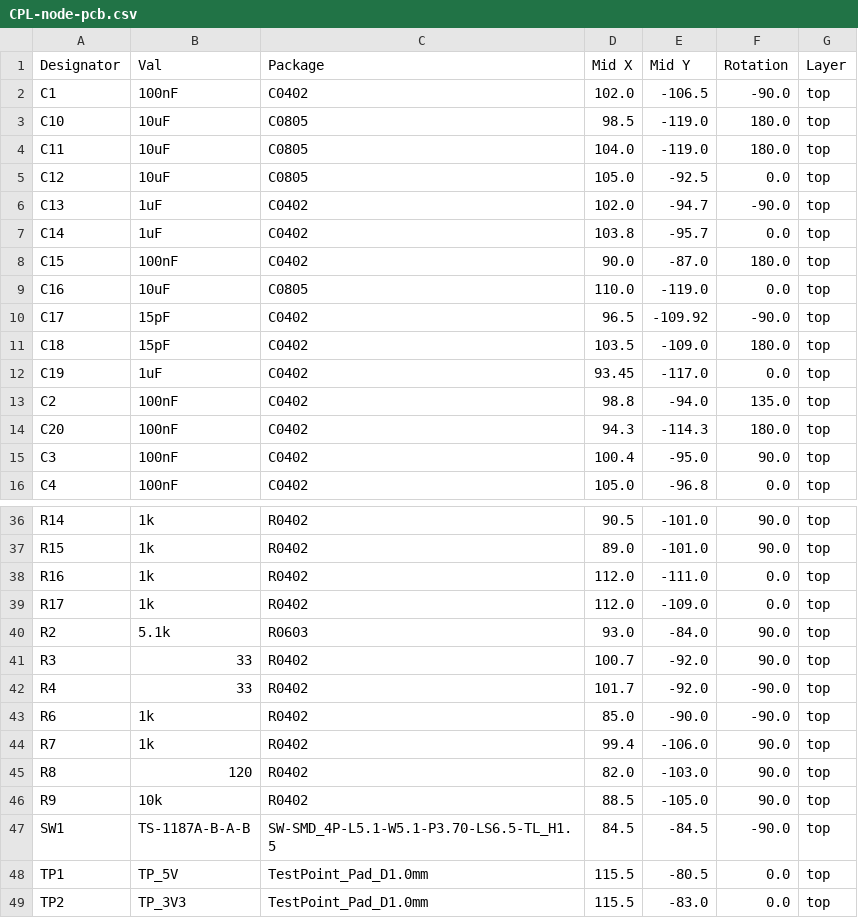
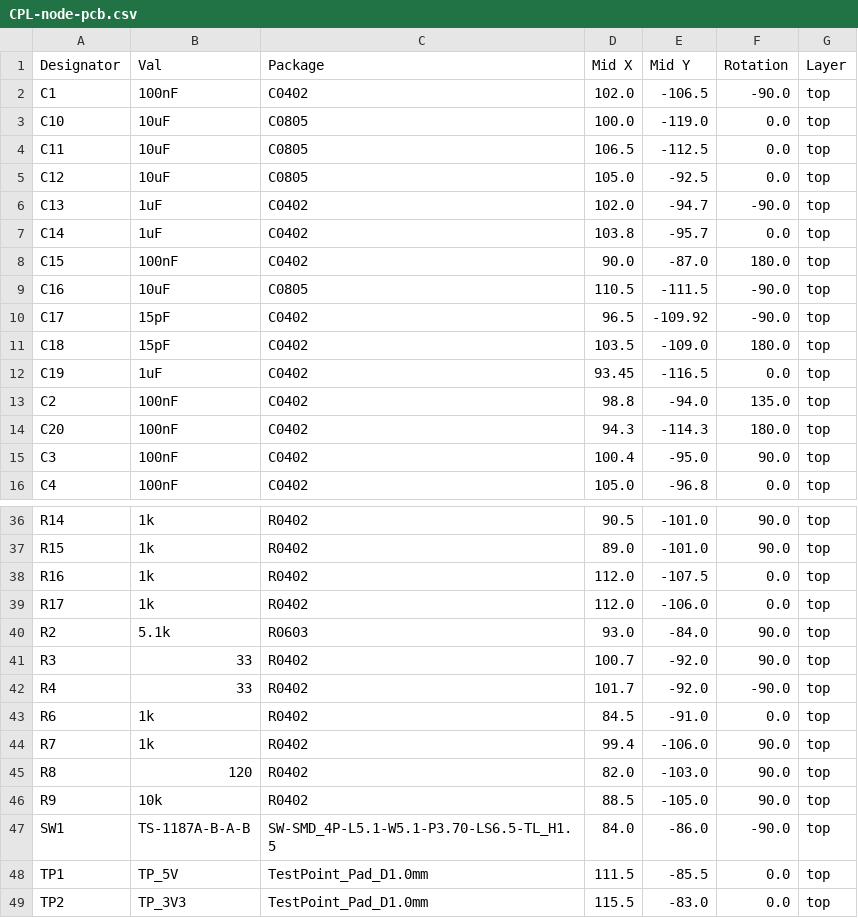
Before and after one commit to marino222/digital-clock72, a CSV file: pcb/node-pcb/jlcpcb/production_files/CPL-node-pcb.csv, drawn as a sheet; only a part is shown, gaps mark what is left out; the diff covers the shown part only.

Commit message:
- Updated PCB design - added link to CAD files

```diff
--- a/pcb/node-pcb/jlcpcb/production_files/CPL-node-pcb.csv
+++ b/pcb/node-pcb/jlcpcb/production_files/CPL-node-pcb.csv
@@ -2,4 +2,4 @@ Designator,Val,Package,Mid X,Mid Y,Rotation,Layer
 C1,100nF,C0402,102.0,-106.5,-90.0,top
-C10,10uF,C0805,98.5,-119.0,180.0,top
-C11,10uF,C0805,104.0,-119.0,180.0,top
+C10,10uF,C0805,100.0,-119.0,0.0,top
+C11,10uF,C0805,106.5,-112.5,0.0,top
 C12,10uF,C0805,105.0,-92.5,0.0,top
@@ -8,6 +8,6 @@ C14,1uF,C0402,103.8,-95.7,0.0,top
 C15,100nF,C0402,90.0,-87.0,180.0,top
-C16,10uF,C0805,110.0,-119.0,0.0,top
+C16,10uF,C0805,110.5,-111.5,-90.0,top
 C17,15pF,C0402,96.5,-109.92,-90.0,top
 C18,15pF,C0402,103.5,-109.0,180.0,top
-C19,1uF,C0402,93.45,-117.0,0.0,top
+C19,1uF,C0402,93.45,-116.5,0.0,top
 C2,100nF,C0402,98.8,-94.0,135.0,top
@@ -37,4 +37,4 @@ R14,1k,R0402,90.5,-101.0,90.0,top
 R15,1k,R0402,89.0,-101.0,90.0,top
-R16,1k,R0402,112.0,-111.0,0.0,top
-R17,1k,R0402,112.0,-109.0,0.0,top
+R16,1k,R0402,112.0,-107.5,0.0,top
+R17,1k,R0402,112.0,-106.0,0.0,top
 R2,5.1k,R0603,93.0,-84.0,90.0,top
@@ -42,3 +42,3 @@ R3,33,R0402,100.7,-92.0,90.0,top
 R4,33,R0402,101.7,-92.0,-90.0,top
-R6,1k,R0402,85.0,-90.0,-90.0,top
+R6,1k,R0402,84.5,-91.0,0.0,top
 R7,1k,R0402,99.4,-106.0,90.0,top
@@ -46,4 +46,4 @@ R8,120,R0402,82.0,-103.0,90.0,top
 R9,10k,R0402,88.5,-105.0,90.0,top
-SW1,TS-1187A-B-A-B,SW-SMD_4P-L5.1-W5.1-P3.70-LS6.5-TL_H1.5,84.5,-84.5,-90.0,top
-TP1,TP_5V,TestPoint_Pad_D1.0mm,115.5,-80.5,0.0,top
+SW1,TS-1187A-B-A-B,SW-SMD_4P-L5.1-W5.1-P3.70-LS6.5-TL_H1.5,84.0,-86.0,-90.0,top
+TP1,TP_5V,TestPoint_Pad_D1.0mm,111.5,-85.5,0.0,top
 TP2,TP_3V3,TestPoint_Pad_D1.0mm,115.5,-83.0,0.0,top
```
Also changed, not shown: 1 edited cell elsewhere in this file, 21 other files.
